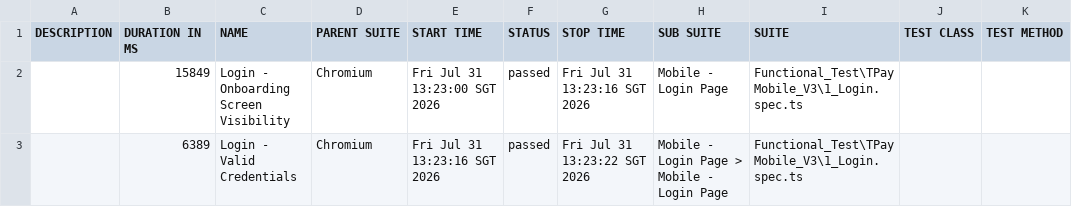
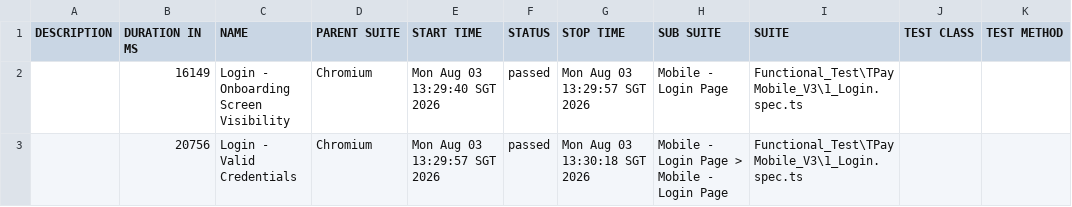
Before and after one commit to jmendozaqa24/TraxionPay-V3, a CSV file: data/suites.csv, drawn as a sheet.

```diff
--- a/data/suites.csv
+++ b/data/suites.csv
@@ -1,3 +1,3 @@
 "DESCRIPTION","DURATION IN MS","NAME","PARENT SUITE","START TIME","STATUS","STOP TIME","SUB SUITE","SUITE","TEST CLASS","TEST METHOD"
-"","15849","Login - Onboarding Screen Visibility","Chromium","Fri Jul 31 13:23:00 SGT 2026","passed","Fri Jul 31 13:23:16 SGT 2026","Mobile - Login Page","Functional_Test\TPayMobile_V3\1_Login.spec.ts","",""
-"","6389","Login - Valid Credentials","Chromium","Fri Jul 31 13:23:16 SGT 2026","passed","Fri Jul 31 13:23:22 SGT 2026","Mobile - Login Page > Mobile - Login Page","Functional_Test\TPayMobile_V3\1_Login.spec.ts","",""
+"","16149","Login - Onboarding Screen Visibility","Chromium","Mon Aug 03 13:29:40 SGT 2026","passed","Mon Aug 03 13:29:57 SGT 2026","Mobile - Login Page","Functional_Test\TPayMobile_V3\1_Login.spec.ts","",""
+"","20756","Login - Valid Credentials","Chromium","Mon Aug 03 13:29:57 SGT 2026","passed","Mon Aug 03 13:30:18 SGT 2026","Mobile - Login Page > Mobile - Login Page","Functional_Test\TPayMobile_V3\1_Login.spec.ts","",""
```
Also changed, not shown: 18 other files.
